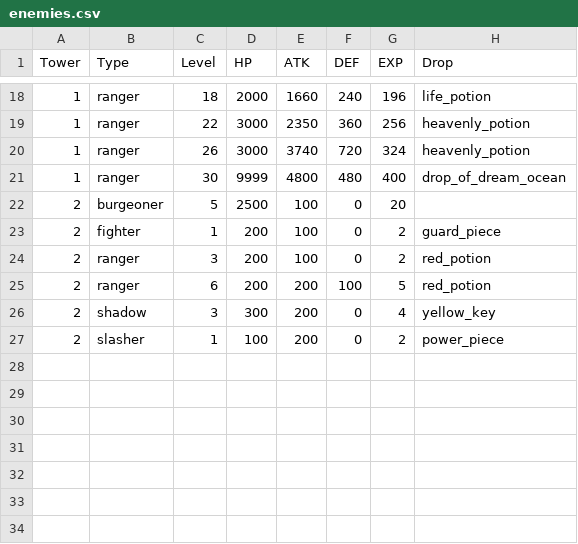
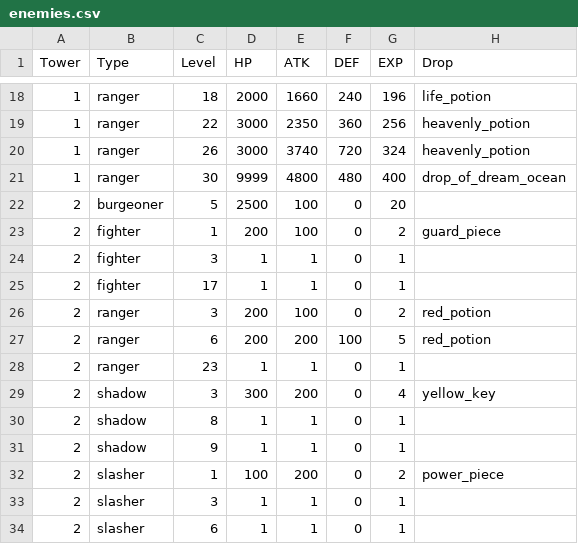
Before and after one commit to archiloque/tactical-nexus, a CSV file: enemies.csv, drawn as a sheet; only a part is shown, gaps mark what is left out; the diff names each change by its address in the sheet, - before the commit and + after, or states it on an @@ line.

```diff
--- a/enemies.csv
+++ b/enemies.csv
+row 24: 2 | fighter | 3 | 1 | 1 | 0 | 1
+row 25: 2 | fighter | 17 | 1 | 1 | 0 | 1
+row 28: 2 | ranger | 23 | 1 | 1 | 0 | 1
+row 30: 2 | shadow | 8 | 1 | 1 | 0 | 1
+row 31: 2 | shadow | 9 | 1 | 1 | 0 | 1
+row 33: 2 | slasher | 3 | 1 | 1 | 0 | 1
+row 34: 2 | slasher | 6 | 1 | 1 | 0 | 1
```
Also changed, not shown: 44 other files.
